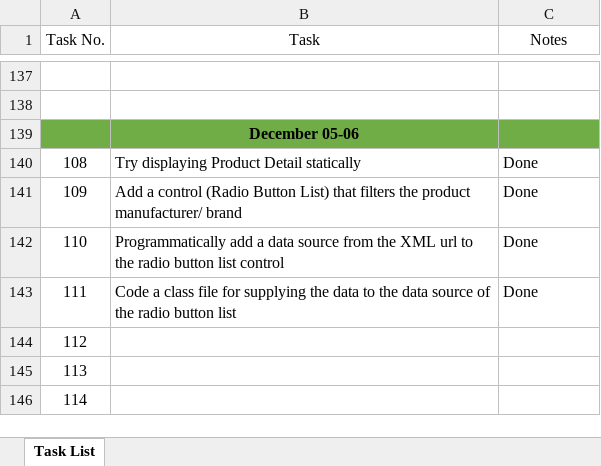
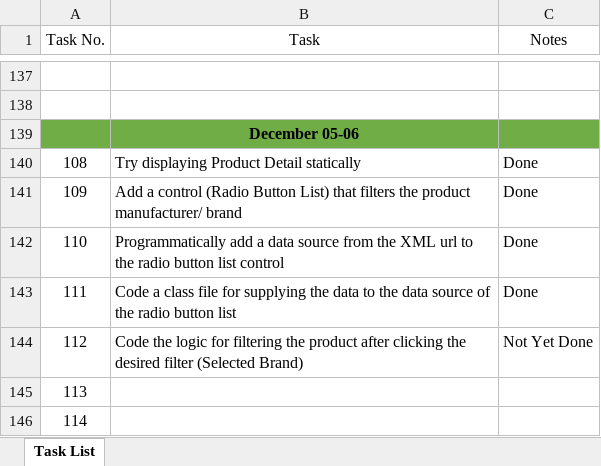
Before and after one commit to Karl-El/SerializeAndDeserialize, an Excel workbook: Carl Task List.xlsx, sheet Task List, drawn as a sheet; only a part is shown, gaps mark what is left out; values as stored, in another font and other column widths than the file's, no borders; table styles not drawn; the diff names each change by its address in the sheet, - before the commit and + after, or states it on an @@ line.

```diff
--- a/Carl Task List.xlsx (sheet Task List)
+++ b/Carl Task List.xlsx (sheet Task List)
-B144 (Task): (empty)
+B144 (Task): Code the logic for filtering the product after clicking the desired filter (Selected Brand)
-C144 (Notes): (empty)
+C144 (Notes): Not Yet Done
```
Also changed, not shown: 3 other files.
